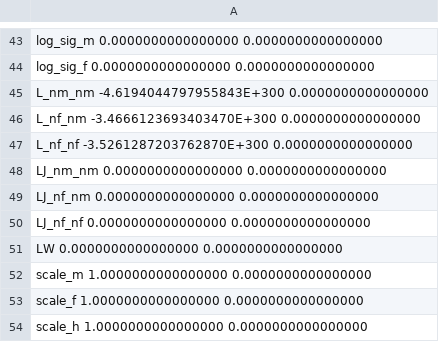
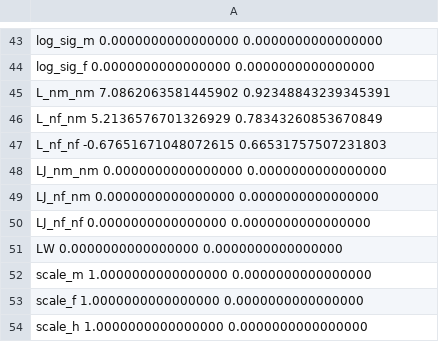
Before and after one commit to pcmichaud/joint, a CSV file: params/parms_nocomp.csv, drawn as a sheet; only a part is shown, gaps mark what is left out; the diff covers the shown part only.

```diff
--- a/params/parms_nocomp.csv
+++ b/params/parms_nocomp.csv
@@ -44,5 +44,5 @@
  log_sig_f                   0.0000000000000000        0.0000000000000000
- L_nm_nm                    -4.6194044797955843E+300   0.0000000000000000
- L_nf_nm                    -3.4666123693403470E+300   0.0000000000000000
- L_nf_nf                    -3.5261287203762870E+300   0.0000000000000000
+ L_nm_nm                     7.0862063581445902       0.92348843239345391
+ L_nf_nm                     5.2136576701326929       0.78343260853670849
+ L_nf_nf                   -0.67651671048072615       0.66531757507231803
  LJ_nm_nm                    0.0000000000000000        0.0000000000000000
```
Also changed, not shown: 19 edited cells elsewhere in this file, params/parms_discount.csv, params/parms_nocorr.csv, 30 other files.
